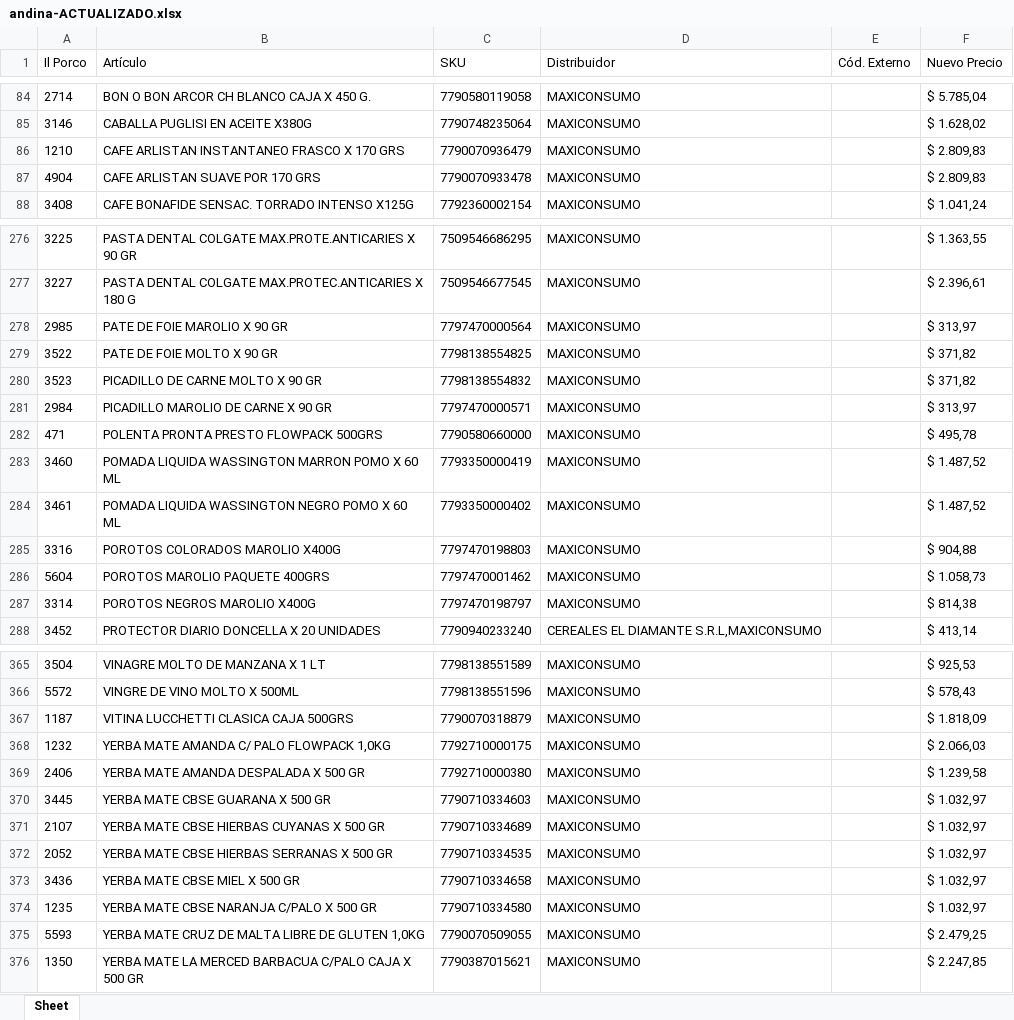
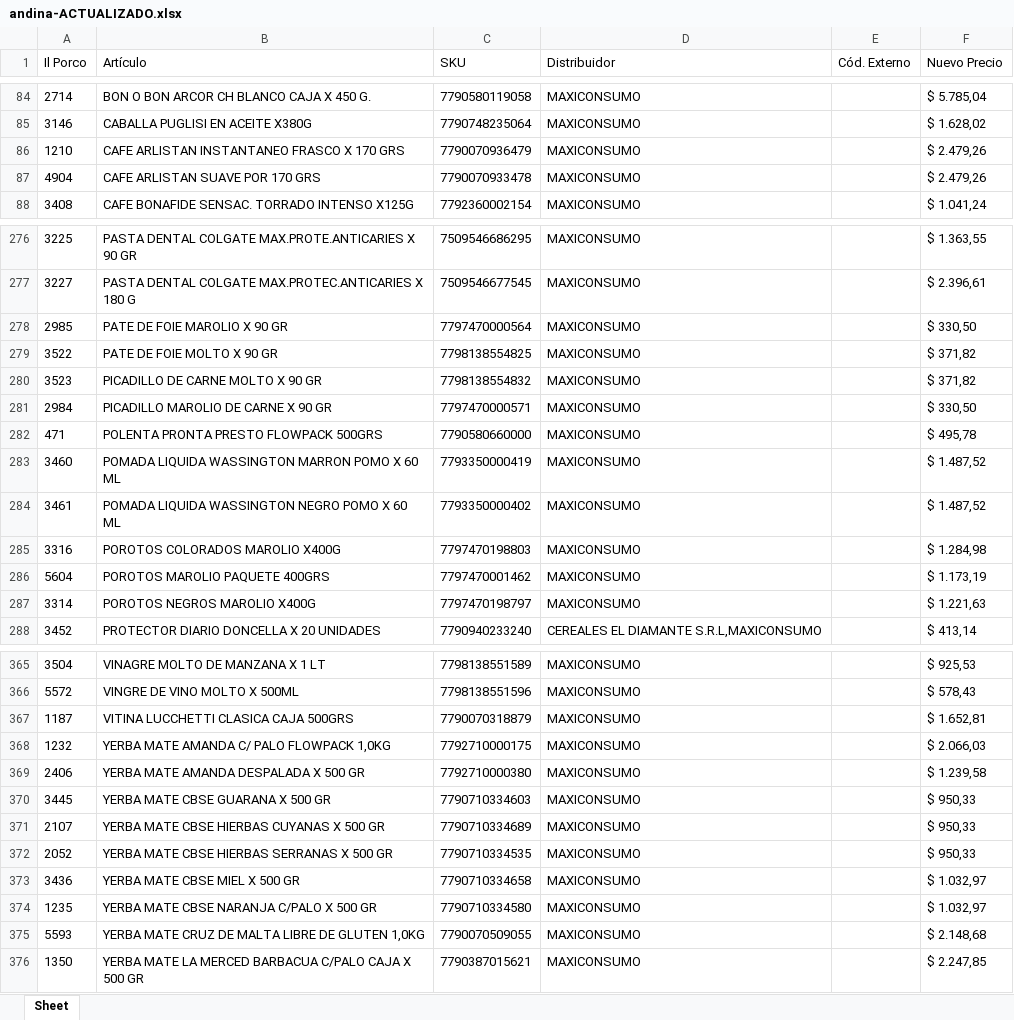
Before and after one commit to nicobartok0/ilporco-scraper, an Excel workbook: archivos/andina-ACTUALIZADO.xlsx, sheet Sheet, drawn as a sheet; only a part is shown, gaps mark what is left out; values as stored, in another font and other column widths than the file's, no borders; the diff covers the shown part only; the diff names each change by its address in the sheet, - before the commit and + after, or states it on an @@ line.

```diff
--- a/archivos/andina-ACTUALIZADO.xlsx (sheet Sheet)
+++ b/archivos/andina-ACTUALIZADO.xlsx (sheet Sheet)
-F86:F87 (Nuevo Precio): $ 2.809,83
+F86:F87 (Nuevo Precio): $ 2.479,26
-F278 (Nuevo Precio): $ 313,97
+F278 (Nuevo Precio): $ 330,50
-F281 (Nuevo Precio): $ 313,97
+F281 (Nuevo Precio): $ 330,50
-F285 (Nuevo Precio): $ 904,88
+F285 (Nuevo Precio): $ 1.284,98
-F286 (Nuevo Precio): $ 1.058,73
+F286 (Nuevo Precio): $ 1.173,19
-F287 (Nuevo Precio): $ 814,38
+F287 (Nuevo Precio): $ 1.221,63
-F367 (Nuevo Precio): $ 1.818,09
+F367 (Nuevo Precio): $ 1.652,81
-F370:F372 (Nuevo Precio): $ 1.032,97
+F370:F372 (Nuevo Precio): $ 950,33
-F375 (Nuevo Precio): $ 2.479,25
+F375 (Nuevo Precio): $ 2.148,68
```
Also changed, not shown: 16 edited cells elsewhere in this sheet, archivos/andina-mini-ACTUALIZADO.xlsx, archivos/maxi-od-mini-ACTUALIZADO.xlsx, 17 other files.
